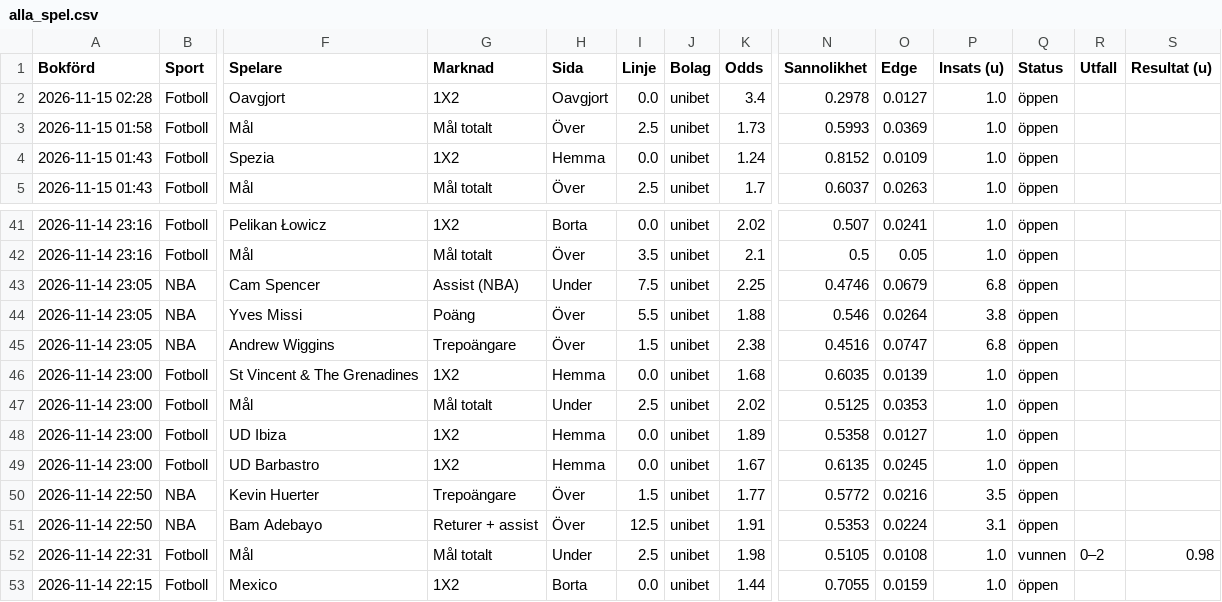
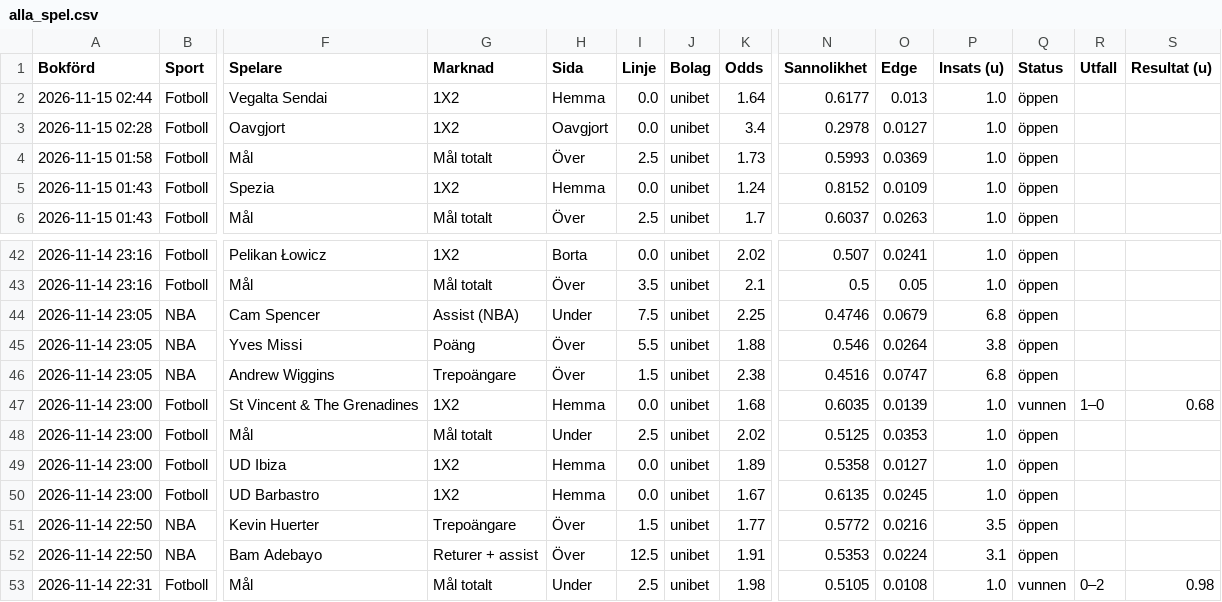
Before and after one commit to FatFockFrank888/propsbot, a CSV file: site/csv/alla_spel.csv, drawn as a sheet; only a part is shown, gaps mark what is left out; the shorter side is filled out with more unchanged rows; addresses are those after the commit; rows hold the shown columns only; the diff names each change by its address in the sheet, - before the commit and + after, or states it on an @@ line.

```diff
--- a/site/csv/alla_spel.csv
+++ b/site/csv/alla_spel.csv
+row 2: 2026-11-15 02:44 | Fotboll | Vegalta Sendai | 1X2 | Hemma | 0.0 | unibet | 1.64 | 0.6177 | 0.013 | 1.0 | öppen
-Q47 (Status): öppen
+Q47 (Status): vunnen
-R47 (Utfall): (empty)
+R47 (Utfall): 1–0
-S47 (Resultat (u)): (empty)
+S47 (Resultat (u)): 0.68
```
Also changed, not shown: site/csv/fotboll.csv, site/csv/sammanfattning.csv, 10 other files.
